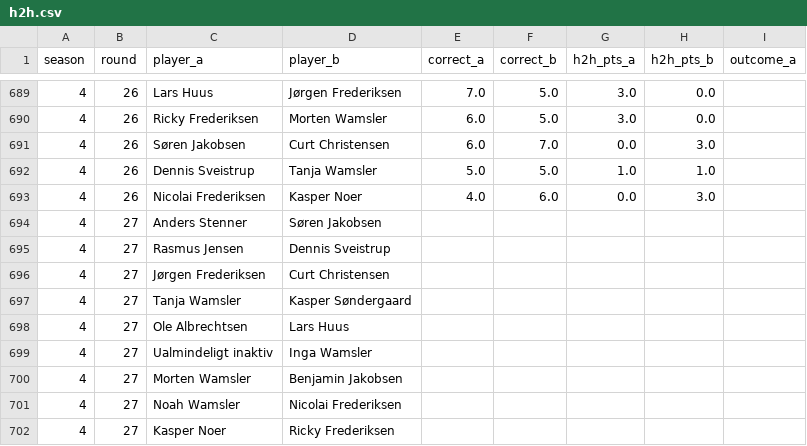
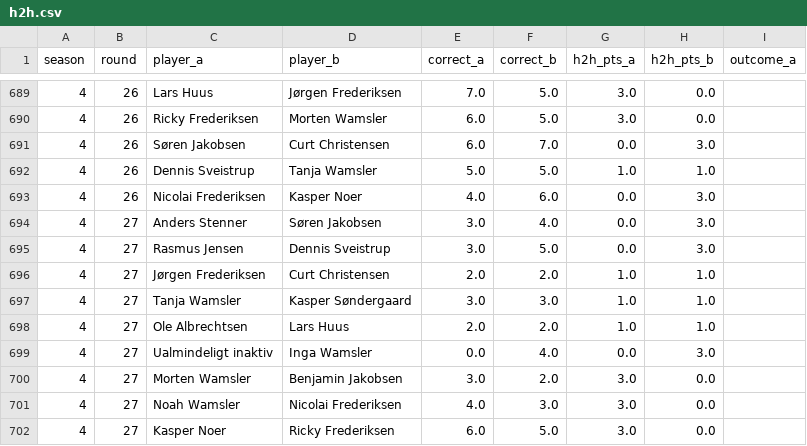
Before and after one commit to Stenner93/Odds, a CSV file: data/h2h.csv, drawn as a sheet; only a part is shown, gaps mark what is left out.

```diff
--- a/data/h2h.csv
+++ b/data/h2h.csv
@@ -693,10 +693,10 @@ season,round,player_a,player_b,correct_a,correct_b,h2h_pts_a,h2h_pts_b,outcome_a
 4,26,Nicolai Frederiksen,Kasper Noer,4.0,6.0,0.0,3.0,
-4,27,Anders Stenner,Søren Jakobsen,,,,,
-4,27,Rasmus Jensen,Dennis Sveistrup,,,,,
-4,27,Jørgen Frederiksen,Curt Christensen,,,,,
-4,27,Tanja Wamsler,Kasper Søndergaard,,,,,
-4,27,Ole Albrechtsen,Lars Huus,,,,,
-4,27,Ualmindeligt inaktiv,Inga Wamsler,,,,,
-4,27,Morten Wamsler,Benjamin Jakobsen,,,,,
-4,27,Noah Wamsler,Nicolai Frederiksen,,,,,
-4,27,Kasper Noer,Ricky Frederiksen,,,,,
+4,27,Anders Stenner,Søren Jakobsen,3.0,4.0,0.0,3.0,
+4,27,Rasmus Jensen,Dennis Sveistrup,3.0,5.0,0.0,3.0,
+4,27,Jørgen Frederiksen,Curt Christensen,2.0,2.0,1.0,1.0,
+4,27,Tanja Wamsler,Kasper Søndergaard,3.0,3.0,1.0,1.0,
+4,27,Ole Albrechtsen,Lars Huus,2.0,2.0,1.0,1.0,
+4,27,Ualmindeligt inaktiv,Inga Wamsler,0.0,4.0,0.0,3.0,
+4,27,Morten Wamsler,Benjamin Jakobsen,3.0,2.0,3.0,0.0,
+4,27,Noah Wamsler,Nicolai Frederiksen,4.0,3.0,3.0,0.0,
+4,27,Kasper Noer,Ricky Frederiksen,6.0,5.0,3.0,0.0,
```
Also changed, not shown: data/points.csv, data/standings.csv, 2 other files.
